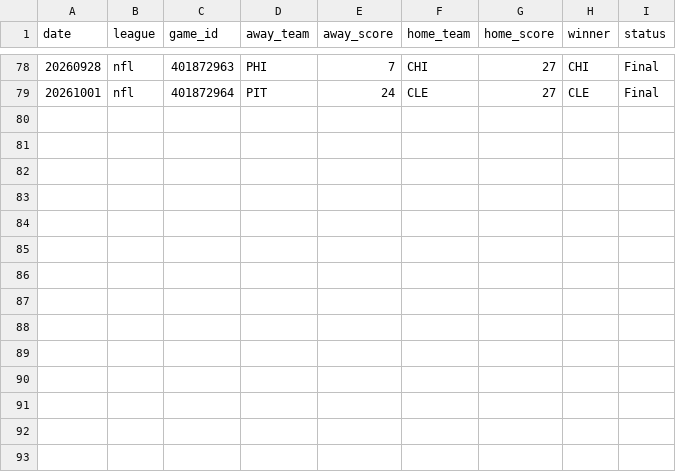
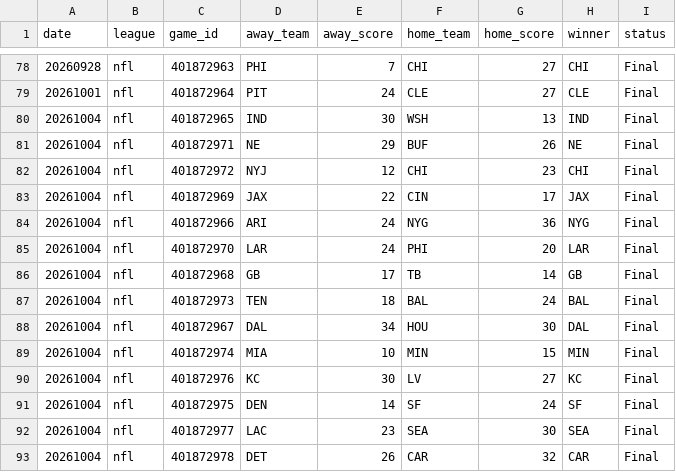
Before and after one commit to AlexJF12/sports-win-index, a CSV file: data/nfl/2026/nfl_scores_2026.csv, drawn as a sheet; only a part is shown, gaps mark what is left out.

```diff
--- a/data/nfl/2026/nfl_scores_2026.csv
+++ b/data/nfl/2026/nfl_scores_2026.csv
@@ -79 +79,15 @@ date,league,game_id,away_team,away_score,home_team,home_score,winner,status
 20261001,nfl,401872964,PIT,24,CLE,27,CLE,Final
+20261004,nfl,401872965,IND,30,WSH,13,IND,Final
+20261004,nfl,401872971,NE,29,BUF,26,NE,Final
+20261004,nfl,401872972,NYJ,12,CHI,23,CHI,Final
+20261004,nfl,401872969,JAX,22,CIN,17,JAX,Final
+20261004,nfl,401872966,ARI,24,NYG,36,NYG,Final
+20261004,nfl,401872970,LAR,24,PHI,20,LAR,Final
+20261004,nfl,401872968,GB,17,TB,14,GB,Final
+20261004,nfl,401872973,TEN,18,BAL,24,BAL,Final
+20261004,nfl,401872967,DAL,34,HOU,30,DAL,Final
+20261004,nfl,401872974,MIA,10,MIN,15,MIN,Final
+20261004,nfl,401872976,KC,30,LV,27,KC,Final
+20261004,nfl,401872975,DEN,14,SF,24,SF,Final
+20261004,nfl,401872977,LAC,23,SEA,30,SEA,Final
+20261004,nfl,401872978,DET,26,CAR,32,CAR,Final
```
Also changed, not shown: data/mlb/2026/mlb_scores_2026.csv, data/nhl/2026/nhl_scores_2026.csv, 9 other files.
